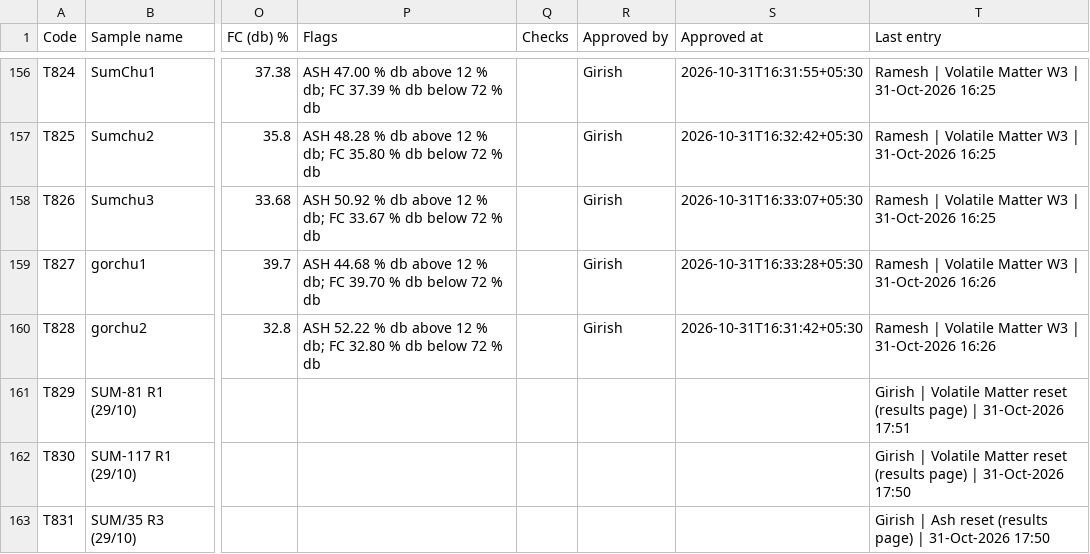
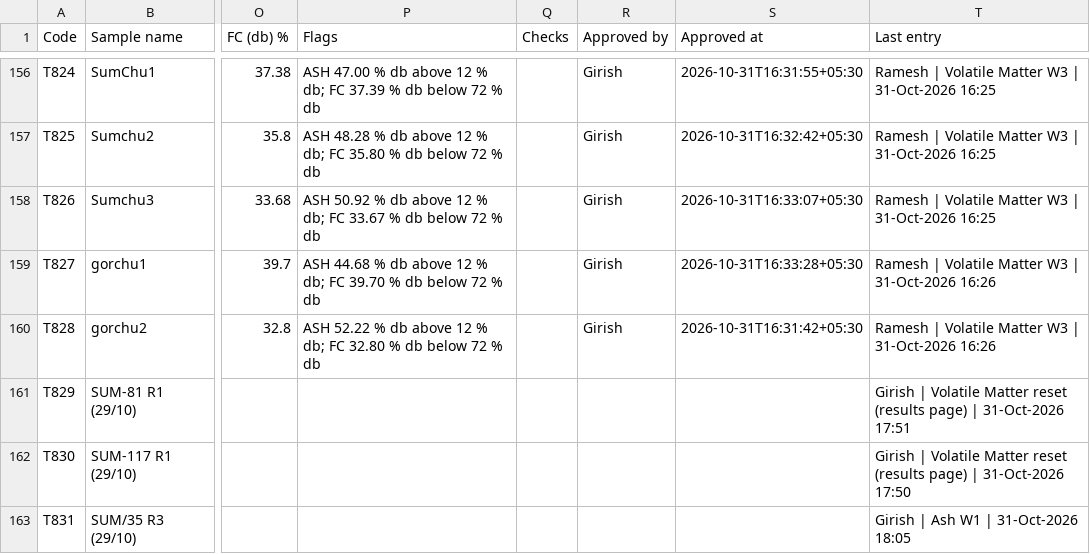
Before and after one commit to girish-vastrakar/weighing_data_QR, a CSV file: results.csv, drawn as a sheet; only a part is shown, gaps mark what is left out; the diff names each change by its address in the sheet, - before the commit and + after, or states it on an @@ line.

```diff
--- a/results.csv
+++ b/results.csv
-T163 (Last entry): Girish | Ash reset (results page) | 31-Oct-2026 17:50
+T163 (Last entry): Girish | Ash W1 | 31-Oct-2026 18:05
```
Also changed, not shown: 1 other file.
